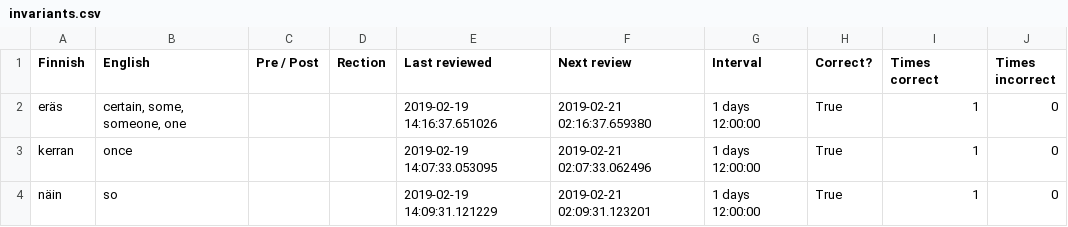
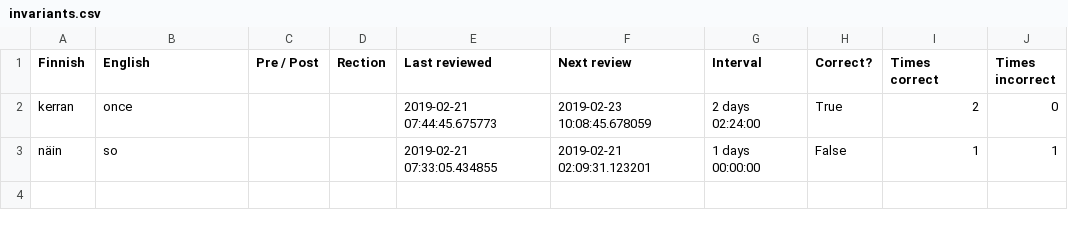
Before and after one commit to tbilsbor/finncards, a CSV file: invariants.csv, drawn as a sheet.

```diff
--- a/invariants.csv
+++ b/invariants.csv
@@ -1,4 +1,3 @@
 Finnish,English,Pre / Post,Rection,Last reviewed,Next review,Interval,Correct?,Times correct,Times incorrect
-eräs,"certain, some, someone, one",,,2019-02-19 14:16:37.651026,2019-02-21 02:16:37.659380,1 days 12:00:00,True,1,0
-kerran,once,,,2019-02-19 14:07:33.053095,2019-02-21 02:07:33.062496,1 days 12:00:00,True,1,0
-näin,so,,,2019-02-19 14:09:31.121229,2019-02-21 02:09:31.123201,1 days 12:00:00,True,1,0
+kerran,once,,,2019-02-21 07:44:45.675773,2019-02-23 10:08:45.678059,2 days 02:24:00,True,2,0
+näin,so,,,2019-02-21 07:33:05.434855,2019-02-21 02:09:31.123201,1 days 00:00:00,False,1,1
```
Also changed, not shown: nominals.csv, phrases.csv, 2 other files.
